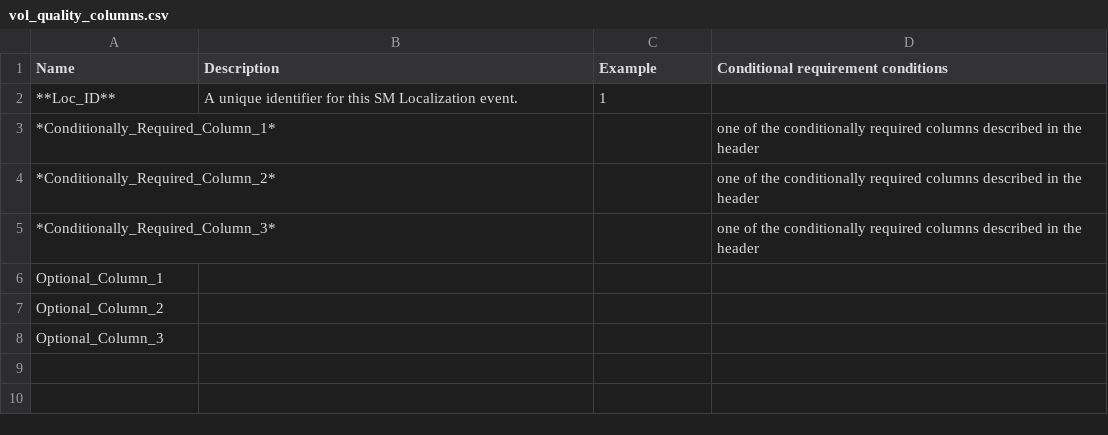
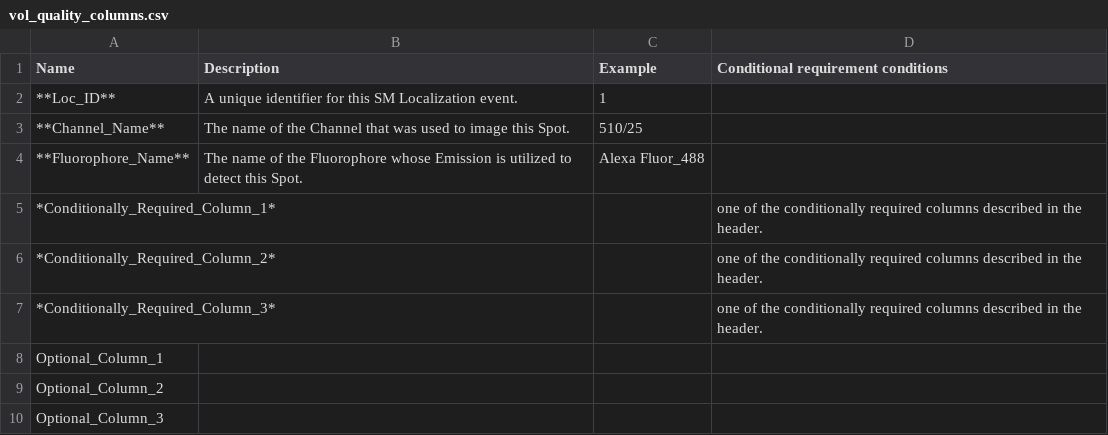
Before and after one commit to 4dn-dcic/fish_omics_format, a CSV file: docs/source/tables/vol_quality_columns.csv, drawn as a sheet.

Commit message:
Add Channel_Name and Fluorophore_Name columns

```diff
--- a/docs/source/tables/vol_quality_columns.csv
+++ b/docs/source/tables/vol_quality_columns.csv
@@ -2,5 +2,7 @@ Name,Description,Example,Conditional requirement conditions
 **Loc_ID**,A unique identifier for this SM Localization event.,1,
-*Conditionally_Required_Column_1*,,,one of the conditionally required columns described in the header
-*Conditionally_Required_Column_2*,,,one of the conditionally required columns described in the header
-*Conditionally_Required_Column_3*,,,one of the conditionally required columns described in the header
+**Channel_Name**,The name of the Channel that was used to image this Spot.,510/25,
+**Fluorophore_Name**,The name of the Fluorophore whose Emission is utilized to detect this Spot.,Alexa Fluor_488,
+*Conditionally_Required_Column_1*,,,one of the conditionally required columns described in the header.
+*Conditionally_Required_Column_2*,,,one of the conditionally required columns described in the header.
+*Conditionally_Required_Column_3*,,,one of the conditionally required columns described in the header.
 Optional_Column_1,,,
```
